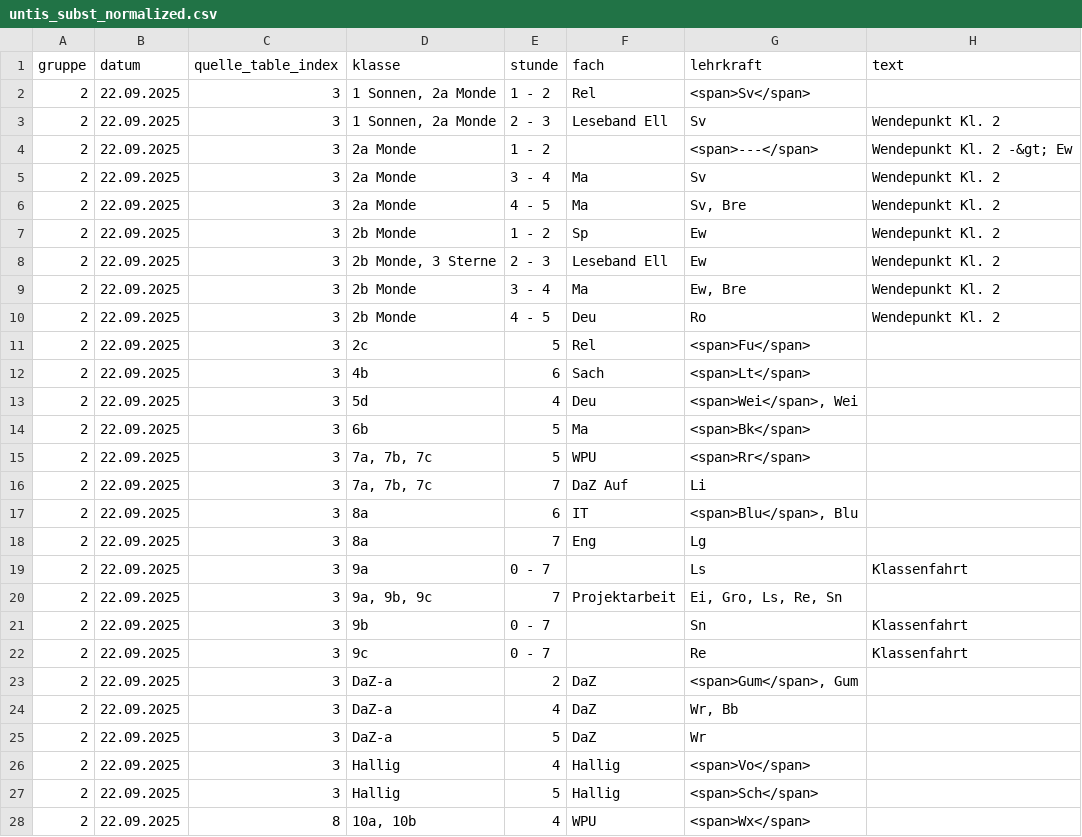
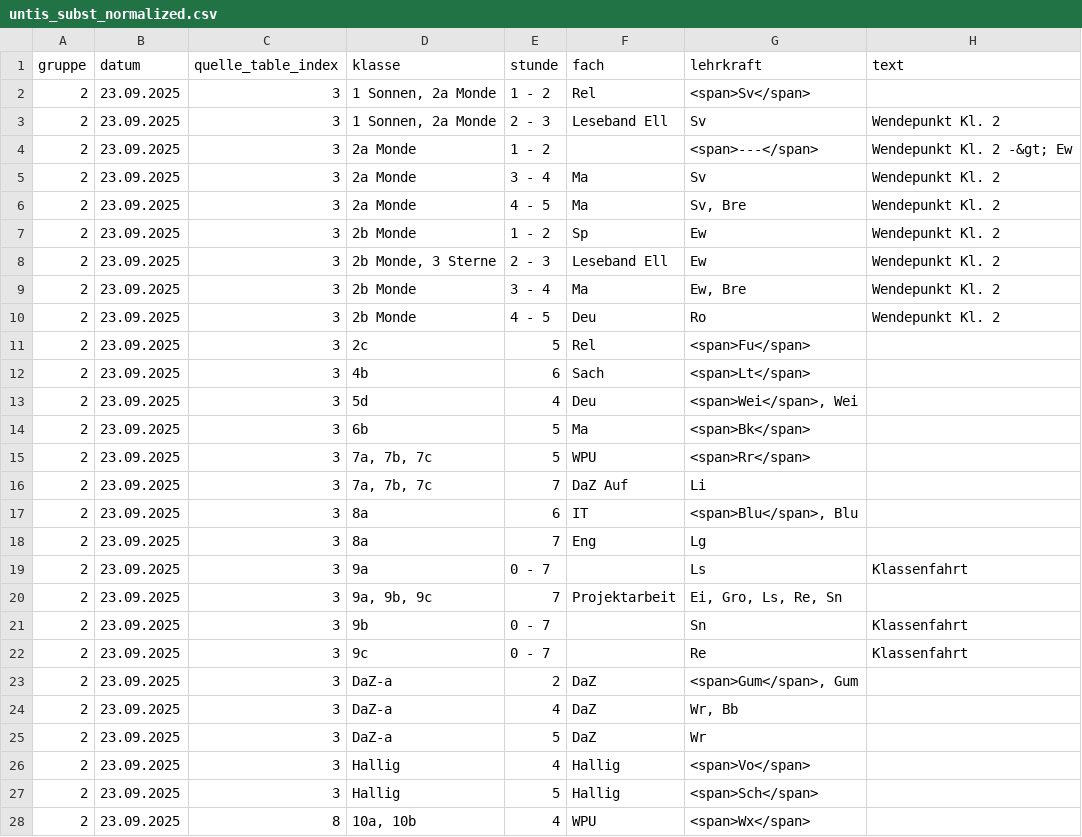
Before and after one commit to iluvatar80/untis-monitor, a CSV file: docs/untis_subst_normalized.csv, drawn as a sheet; only a part is shown; the diff covers the shown part only.

```diff
--- a/docs/untis_subst_normalized.csv
+++ b/docs/untis_subst_normalized.csv
@@ -1,28 +1,28 @@
 gruppe,datum,quelle_table_index,klasse,stunde,fach,lehrkraft,text
-2,22.09.2025,3,"1 Sonnen, 2a Monde",1 - 2,Rel,<span>Sv</span>,
-2,22.09.2025,3,"1 Sonnen, 2a Monde",2 - 3,Leseband Ell,Sv,Wendepunkt Kl. 2
-2,22.09.2025,3,2a Monde,1 - 2,,<span>---</span>,Wendepunkt Kl. 2 -&gt; Ew
-2,22.09.2025,3,2a Monde,3 - 4,Ma,Sv,Wendepunkt Kl. 2
-2,22.09.2025,3,2a Monde,4 - 5,Ma,"Sv, Bre",Wendepunkt Kl. 2
-2,22.09.2025,3,2b Monde,1 - 2,Sp,Ew,Wendepunkt Kl. 2
-2,22.09.2025,3,"2b Monde, 3 Sterne",2 - 3,Leseband Ell,Ew,Wendepunkt Kl. 2
-2,22.09.2025,3,2b Monde,3 - 4,Ma,"Ew, Bre",Wendepunkt Kl. 2
-2,22.09.2025,3,2b Monde,4 - 5,Deu,Ro,Wendepunkt Kl. 2
-2,22.09.2025,3,2c,5,Rel,<span>Fu</span>,
-2,22.09.2025,3,4b,6,Sach,<span>Lt</span>,
-2,22.09.2025,3,5d,4,Deu,"<span>Wei</span>, Wei",
-2,22.09.2025,3,6b,5,Ma,<span>Bk</span>,
-2,22.09.2025,3,"7a, 7b, 7c",5,WPU,<span>Rr</span>,
-2,22.09.2025,3,"7a, 7b, 7c",7,DaZ Auf,Li,
-2,22.09.2025,3,8a,6,IT,"<span>Blu</span>, Blu",
-2,22.09.2025,3,8a,7,Eng,Lg,
-2,22.09.2025,3,9a,0 - 7,,Ls,Klassenfahrt
-2,22.09.2025,3,"9a, 9b, 9c",7,Projektarbeit,"Ei, Gro, Ls, Re, Sn",
-2,22.09.2025,3,9b,0 - 7,,Sn,Klassenfahrt
-2,22.09.2025,3,9c,0 - 7,,Re,Klassenfahrt
-2,22.09.2025,3,DaZ-a,2,DaZ,"<span>Gum</span>, Gum",
-2,22.09.2025,3,DaZ-a,4,DaZ,"Wr, Bb",
-2,22.09.2025,3,DaZ-a,5,DaZ,Wr,
-2,22.09.2025,3,Hallig,4,Hallig,<span>Vo</span>,
-2,22.09.2025,3,Hallig,5,Hallig,<span>Sch</span>,
-2,22.09.2025,8,"10a, 10b",4,WPU,<span>Wx</span>,
+2,23.09.2025,3,"1 Sonnen, 2a Monde",1 - 2,Rel,<span>Sv</span>,
+2,23.09.2025,3,"1 Sonnen, 2a Monde",2 - 3,Leseband Ell,Sv,Wendepunkt Kl. 2
+2,23.09.2025,3,2a Monde,1 - 2,,<span>---</span>,Wendepunkt Kl. 2 -&gt; Ew
+2,23.09.2025,3,2a Monde,3 - 4,Ma,Sv,Wendepunkt Kl. 2
+2,23.09.2025,3,2a Monde,4 - 5,Ma,"Sv, Bre",Wendepunkt Kl. 2
+2,23.09.2025,3,2b Monde,1 - 2,Sp,Ew,Wendepunkt Kl. 2
+2,23.09.2025,3,"2b Monde, 3 Sterne",2 - 3,Leseband Ell,Ew,Wendepunkt Kl. 2
+2,23.09.2025,3,2b Monde,3 - 4,Ma,"Ew, Bre",Wendepunkt Kl. 2
+2,23.09.2025,3,2b Monde,4 - 5,Deu,Ro,Wendepunkt Kl. 2
+2,23.09.2025,3,2c,5,Rel,<span>Fu</span>,
+2,23.09.2025,3,4b,6,Sach,<span>Lt</span>,
+2,23.09.2025,3,5d,4,Deu,"<span>Wei</span>, Wei",
+2,23.09.2025,3,6b,5,Ma,<span>Bk</span>,
+2,23.09.2025,3,"7a, 7b, 7c",5,WPU,<span>Rr</span>,
+2,23.09.2025,3,"7a, 7b, 7c",7,DaZ Auf,Li,
+2,23.09.2025,3,8a,6,IT,"<span>Blu</span>, Blu",
+2,23.09.2025,3,8a,7,Eng,Lg,
+2,23.09.2025,3,9a,0 - 7,,Ls,Klassenfahrt
+2,23.09.2025,3,"9a, 9b, 9c",7,Projektarbeit,"Ei, Gro, Ls, Re, Sn",
+2,23.09.2025,3,9b,0 - 7,,Sn,Klassenfahrt
+2,23.09.2025,3,9c,0 - 7,,Re,Klassenfahrt
+2,23.09.2025,3,DaZ-a,2,DaZ,"<span>Gum</span>, Gum",
+2,23.09.2025,3,DaZ-a,4,DaZ,"Wr, Bb",
+2,23.09.2025,3,DaZ-a,5,DaZ,Wr,
+2,23.09.2025,3,Hallig,4,Hallig,<span>Vo</span>,
+2,23.09.2025,3,Hallig,5,Hallig,<span>Sch</span>,
+2,23.09.2025,8,"10a, 10b",4,WPU,<span>Wx</span>,
```
Also changed, not shown: 47 edited cells elsewhere in this file, 6 other files.
